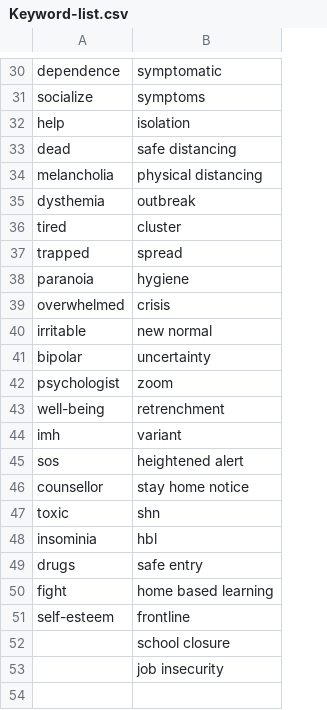
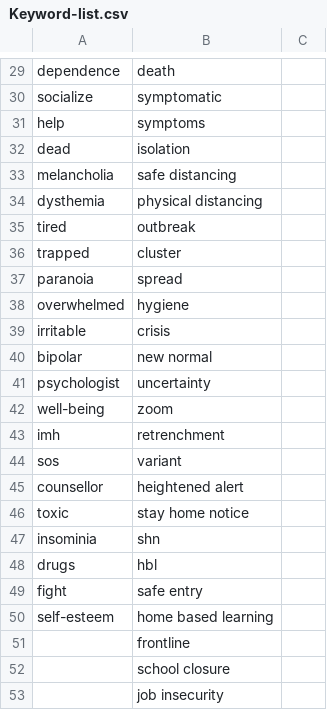
Before and after one commit to OmdenaAI/omdena-singapore-covid-health, a CSV file: src/tasks/task-1-data-scraping/twitter/Keyword-list.csv, drawn as a sheet; only a part is shown, gaps mark what is left out; addresses are those after the commit; the diff covers the shown part only; the diff names each change by its address in the sheet, - before the commit and + after, or states it on an @@ line.

```diff
--- a/src/tasks/task-1-data-scraping/twitter/Keyword-list.csv
+++ b/src/tasks/task-1-data-scraping/twitter/Keyword-list.csv
+column C, empty
-B29: symptomatic
+B29: death
-B30: symptoms
+B30: symptomatic
-B31: isolation
+B31: symptoms
-B32: safe distancing
+B32: isolation
-B33: physical distancing
+B33: safe distancing
-B34: outbreak
+B34: physical distancing
-B35: cluster
+B35: outbreak
-B36: spread
+B36: cluster
-B37: hygiene
+B37: spread
-B38: crisis
+B38: hygiene
-B39: new normal
+B39: crisis
-B40: uncertainty
+B40: new normal
-B41: zoom
+B41: uncertainty
-B42: retrenchment
+B42: zoom
-B43: variant
+B43: retrenchment
-B44: heightened alert
+B44: variant
-B45: stay home notice
+B45: heightened alert
-B46: shn
+B46: stay home notice
-B47: hbl
+B47: shn
-B48: safe entry
+B48: hbl
-B49: home based learning
+B49: safe entry
-B50: frontline
+B50: home based learning
+row 51:  | frontline
```
Also changed, not shown: 1 removed row and 18 edited cells elsewhere in this file.
